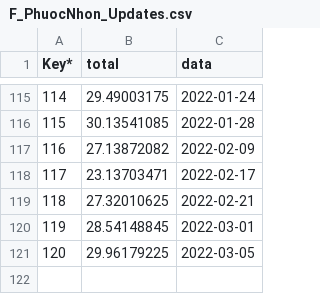
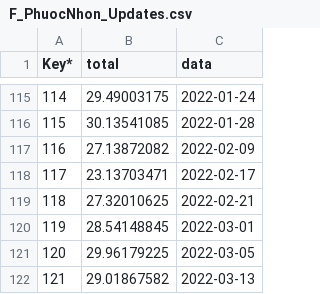
Before and after one commit to lanhat/Mappia_Example4, a CSV file: F_PhuocNhon_Updates.csv, drawn as a sheet; only a part is shown, gaps mark what is left out.

```diff
--- a/F_PhuocNhon_Updates.csv
+++ b/F_PhuocNhon_Updates.csv
@@ -121 +121,2 @@ Key*,total,data
 120,29.96179225,2022-03-05
+121,29.01867582,2022-03-13
```
Also changed, not shown: F_LanhRa_Updates.csv, F_SongBieu_Updates.csv, 39 other files.
